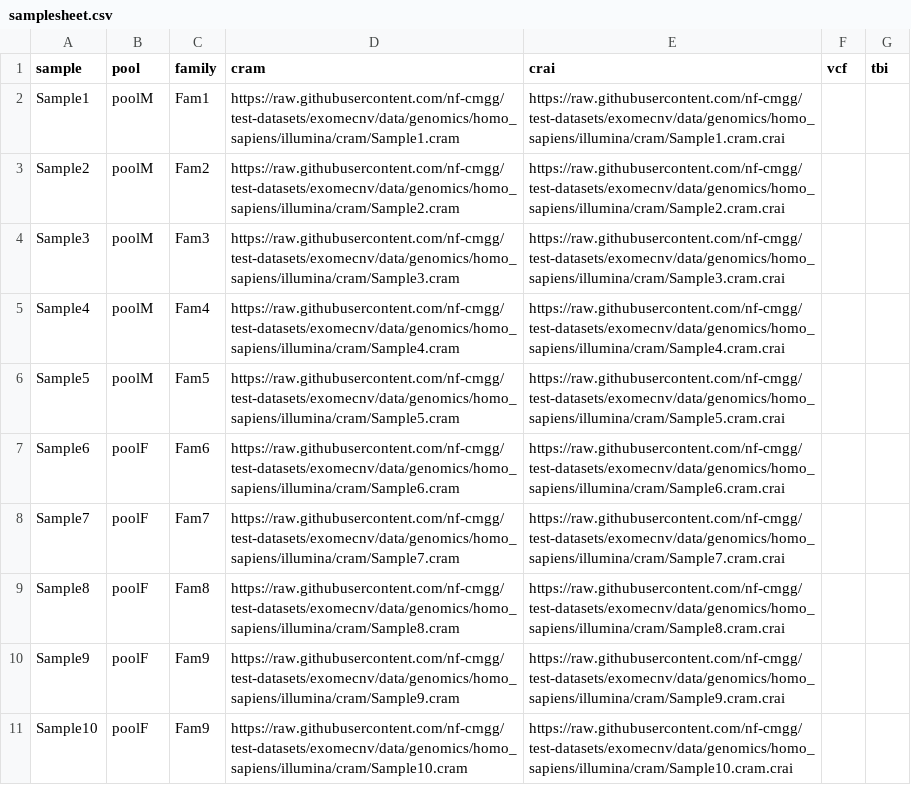
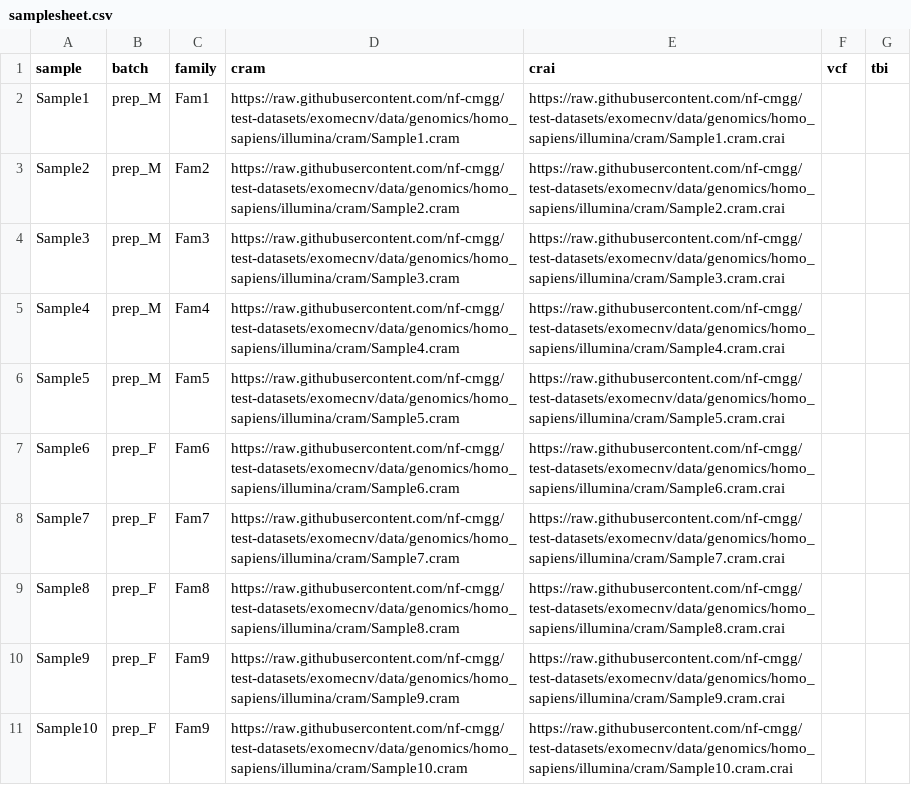
Before and after one commit to nf-cmgg/exomecnv, a CSV file: assets/samplesheet.csv, drawn as a sheet.

Commit message:
rename pool to batch

```diff
--- a/assets/samplesheet.csv
+++ b/assets/samplesheet.csv
@@ -1,11 +1,11 @@
-sample,pool,family,cram,crai,vcf,tbi
-Sample1,poolM,Fam1,https://raw.githubusercontent.com/nf-cmgg/test-datasets/exomecnv/data/genomics/homo_sapiens/illumina/cram/Sample1.cram,https://raw.githubusercontent.com/nf-cmgg/test-datasets/exomecnv/data/genomics/homo_sapiens/illumina/cram/Sample1.cram.crai
-Sample2,poolM,Fam2,https://raw.githubusercontent.com/nf-cmgg/test-datasets/exomecnv/data/genomics/homo_sapiens/illumina/cram/Sample2.cram,https://raw.githubusercontent.com/nf-cmgg/test-datasets/exomecnv/data/genomics/homo_sapiens/illumina/cram/Sample2.cram.crai
-Sample3,poolM,Fam3,https://raw.githubusercontent.com/nf-cmgg/test-datasets/exomecnv/data/genomics/homo_sapiens/illumina/cram/Sample3.cram,https://raw.githubusercontent.com/nf-cmgg/test-datasets/exomecnv/data/genomics/homo_sapiens/illumina/cram/Sample3.cram.crai
-Sample4,poolM,Fam4,https://raw.githubusercontent.com/nf-cmgg/test-datasets/exomecnv/data/genomics/homo_sapiens/illumina/cram/Sample4.cram,https://raw.githubusercontent.com/nf-cmgg/test-datasets/exomecnv/data/genomics/homo_sapiens/illumina/cram/Sample4.cram.crai
-Sample5,poolM,Fam5,https://raw.githubusercontent.com/nf-cmgg/test-datasets/exomecnv/data/genomics/homo_sapiens/illumina/cram/Sample5.cram,https://raw.githubusercontent.com/nf-cmgg/test-datasets/exomecnv/data/genomics/homo_sapiens/illumina/cram/Sample5.cram.crai
-Sample6,poolF,Fam6,https://raw.githubusercontent.com/nf-cmgg/test-datasets/exomecnv/data/genomics/homo_sapiens/illumina/cram/Sample6.cram,https://raw.githubusercontent.com/nf-cmgg/test-datasets/exomecnv/data/genomics/homo_sapiens/illumina/cram/Sample6.cram.crai
-Sample7,poolF,Fam7,https://raw.githubusercontent.com/nf-cmgg/test-datasets/exomecnv/data/genomics/homo_sapiens/illumina/cram/Sample7.cram,https://raw.githubusercontent.com/nf-cmgg/test-datasets/exomecnv/data/genomics/homo_sapiens/illumina/cram/Sample7.cram.crai
-Sample8,poolF,Fam8,https://raw.githubusercontent.com/nf-cmgg/test-datasets/exomecnv/data/genomics/homo_sapiens/illumina/cram/Sample8.cram,https://raw.githubusercontent.com/nf-cmgg/test-datasets/exomecnv/data/genomics/homo_sapiens/illumina/cram/Sample8.cram.crai
-Sample9,poolF,Fam9,https://raw.githubusercontent.com/nf-cmgg/test-datasets/exomecnv/data/genomics/homo_sapiens/illumina/cram/Sample9.cram,https://raw.githubusercontent.com/nf-cmgg/test-datasets/exomecnv/data/genomics/homo_sapiens/illumina/cram/Sample9.cram.crai
-Sample10,poolF,Fam9,https://raw.githubusercontent.com/nf-cmgg/test-datasets/exomecnv/data/genomics/homo_sapiens/illumina/cram/Sample10.cram,https://raw.githubusercontent.com/nf-cmgg/test-datasets/exomecnv/data/genomics/homo_sapiens/illumina/cram/Sample10.cram.crai
+sample,batch,family,cram,crai,vcf,tbi
+Sample1,prep_M,Fam1,https://raw.githubusercontent.com/nf-cmgg/test-datasets/exomecnv/data/genomics/homo_sapiens/illumina/cram/Sample1.cram,https://raw.githubusercontent.com/nf-cmgg/test-datasets/exomecnv/data/genomics/homo_sapiens/illumina/cram/Sample1.cram.crai
+Sample2,prep_M,Fam2,https://raw.githubusercontent.com/nf-cmgg/test-datasets/exomecnv/data/genomics/homo_sapiens/illumina/cram/Sample2.cram,https://raw.githubusercontent.com/nf-cmgg/test-datasets/exomecnv/data/genomics/homo_sapiens/illumina/cram/Sample2.cram.crai
+Sample3,prep_M,Fam3,https://raw.githubusercontent.com/nf-cmgg/test-datasets/exomecnv/data/genomics/homo_sapiens/illumina/cram/Sample3.cram,https://raw.githubusercontent.com/nf-cmgg/test-datasets/exomecnv/data/genomics/homo_sapiens/illumina/cram/Sample3.cram.crai
+Sample4,prep_M,Fam4,https://raw.githubusercontent.com/nf-cmgg/test-datasets/exomecnv/data/genomics/homo_sapiens/illumina/cram/Sample4.cram,https://raw.githubusercontent.com/nf-cmgg/test-datasets/exomecnv/data/genomics/homo_sapiens/illumina/cram/Sample4.cram.crai
+Sample5,prep_M,Fam5,https://raw.githubusercontent.com/nf-cmgg/test-datasets/exomecnv/data/genomics/homo_sapiens/illumina/cram/Sample5.cram,https://raw.githubusercontent.com/nf-cmgg/test-datasets/exomecnv/data/genomics/homo_sapiens/illumina/cram/Sample5.cram.crai
+Sample6,prep_F,Fam6,https://raw.githubusercontent.com/nf-cmgg/test-datasets/exomecnv/data/genomics/homo_sapiens/illumina/cram/Sample6.cram,https://raw.githubusercontent.com/nf-cmgg/test-datasets/exomecnv/data/genomics/homo_sapiens/illumina/cram/Sample6.cram.crai
+Sample7,prep_F,Fam7,https://raw.githubusercontent.com/nf-cmgg/test-datasets/exomecnv/data/genomics/homo_sapiens/illumina/cram/Sample7.cram,https://raw.githubusercontent.com/nf-cmgg/test-datasets/exomecnv/data/genomics/homo_sapiens/illumina/cram/Sample7.cram.crai
+Sample8,prep_F,Fam8,https://raw.githubusercontent.com/nf-cmgg/test-datasets/exomecnv/data/genomics/homo_sapiens/illumina/cram/Sample8.cram,https://raw.githubusercontent.com/nf-cmgg/test-datasets/exomecnv/data/genomics/homo_sapiens/illumina/cram/Sample8.cram.crai
+Sample9,prep_F,Fam9,https://raw.githubusercontent.com/nf-cmgg/test-datasets/exomecnv/data/genomics/homo_sapiens/illumina/cram/Sample9.cram,https://raw.githubusercontent.com/nf-cmgg/test-datasets/exomecnv/data/genomics/homo_sapiens/illumina/cram/Sample9.cram.crai
+Sample10,prep_F,Fam9,https://raw.githubusercontent.com/nf-cmgg/test-datasets/exomecnv/data/genomics/homo_sapiens/illumina/cram/Sample10.cram,https://raw.githubusercontent.com/nf-cmgg/test-datasets/exomecnv/data/genomics/homo_sapiens/illumina/cram/Sample10.cram.crai
```
Also changed, not shown: assets/samplesheet_bam.csv, 12 other files.
